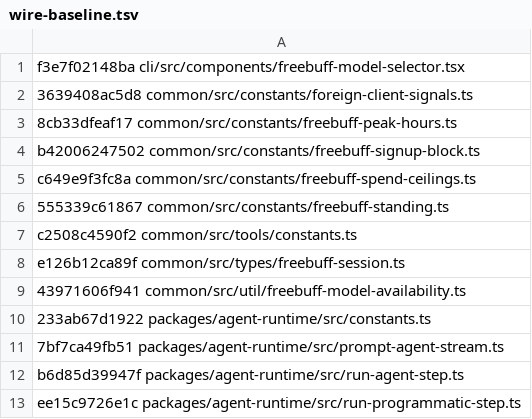
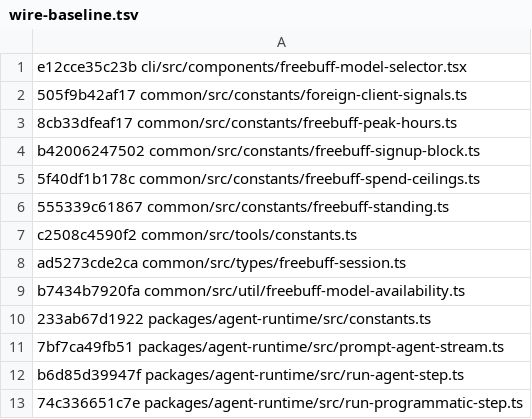
Before and after one commit to arsydoni4326-alt/freebuff-proxy, a TSV file: scripts/wire-baseline.tsv, drawn as a sheet.

```diff
--- a/scripts/wire-baseline.tsv
+++ b/scripts/wire-baseline.tsv
@@ -1,10 +1,10 @@
-f3e7f02148ba cli/src/components/freebuff-model-selector.tsx
-3639408ac5d8 common/src/constants/foreign-client-signals.ts
+e12cce35c23b cli/src/components/freebuff-model-selector.tsx
+505f9b42af17 common/src/constants/foreign-client-signals.ts
 8cb33dfeaf17 common/src/constants/freebuff-peak-hours.ts
 b42006247502 common/src/constants/freebuff-signup-block.ts
-c649e9f3fc8a common/src/constants/freebuff-spend-ceilings.ts
+5f40df1b178c common/src/constants/freebuff-spend-ceilings.ts
 555339c61867 common/src/constants/freebuff-standing.ts
 c2508c4590f2 common/src/tools/constants.ts
-e126b12ca89f common/src/types/freebuff-session.ts
-43971606f941 common/src/util/freebuff-model-availability.ts
+ad5273cde2ca common/src/types/freebuff-session.ts
+b7434b7920fa common/src/util/freebuff-model-availability.ts
 233ab67d1922 packages/agent-runtime/src/constants.ts
@@ -12,2 +12,2 @@ e126b12ca89f common/src/types/freebuff-session.ts
 b6d85d39947f packages/agent-runtime/src/run-agent-step.ts
-ee15c9726e1c packages/agent-runtime/src/run-programmatic-step.ts
+74c336651c7e packages/agent-runtime/src/run-programmatic-step.ts
```
Also changed, not shown: 1 other file.
